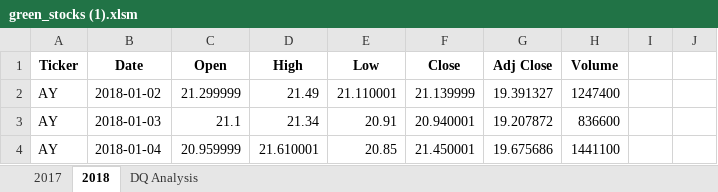
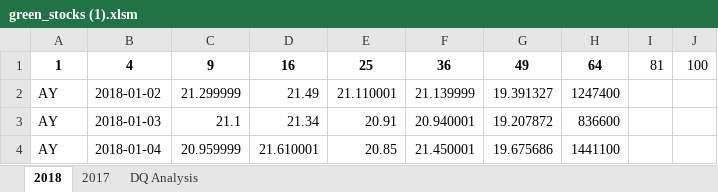
Before and after one commit to lbdagnachew/stock-analysis, an Excel workbook: green_stocks (1).xlsm, sheet 2018, drawn as a sheet; only a part is shown; values as stored, in another font and other column widths than the file's, no borders; removed rows and columns are numbered as before the commit, all else as after; the diff names each change by its address in the sheet, - before the commit and + after, or states it on an @@ line.

Commit message:
Add files via upload

```diff
--- a/green_stocks (1).xlsm (sheet 2018)
+++ b/green_stocks (1).xlsm (sheet 2018)
@@ sheet tab order changed: 2018 | 2017 | DQ Analysis @@
-row 1: Ticker | Date | Open | High | Low | Close | Adj Close | Volume
+row 1: 1 | 4 | 9 | 16 | 25 | 36 | 49 | 64 | 81 | 100
```
Also changed, not shown: sheet DQ Analysis.
